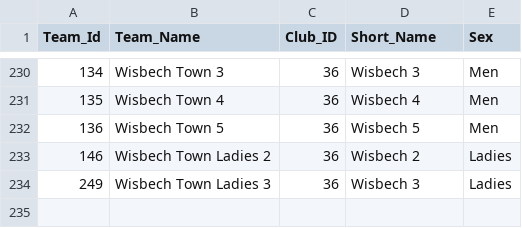
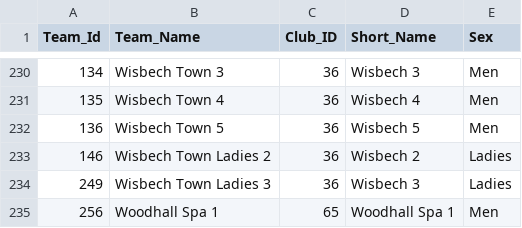
Before and after one commit to cshc/cshc_website, a CSV file: cshcsite/import/csv/Opposition_Club_Teams.csv, drawn as a sheet; only a part is shown, gaps mark what is left out; the diff names each change by its address in the sheet, - before the commit and + after, or states it on an @@ line.

```diff
--- a/cshcsite/import/csv/Opposition_Club_Teams.csv
+++ b/cshcsite/import/csv/Opposition_Club_Teams.csv
+row 235: 256 | Woodhall Spa 1 | 65 | Woodhall Spa 1 | Men
```
Also changed, not shown: cshcsite/import/csv/Opposition_Clubs.csv, 6 other files.
